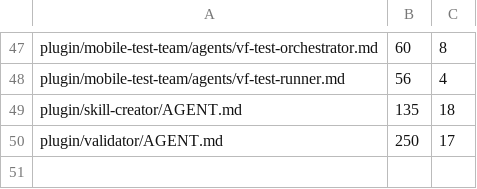
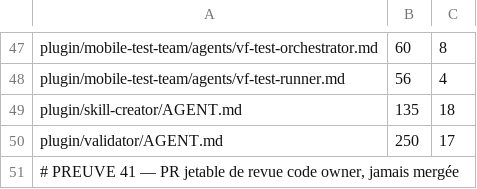
Before and after one commit to picmakpro/vibeflow-os, a TSV file: .planning/instruction-budget-baselines.tsv, drawn as a sheet; only a part is shown, gaps mark what is left out; the diff names each change by its address in the sheet, - before the commit and + after, or states it on an @@ line.

Commit message:
test(41): PR jetable — revue code owner sur la baseline (NE PAS MERGER)

```diff
--- a/.planning/instruction-budget-baselines.tsv
+++ b/.planning/instruction-budget-baselines.tsv
+row 51: # PREUVE 41 — PR jetable de revue code owner, jamais mergée
```
